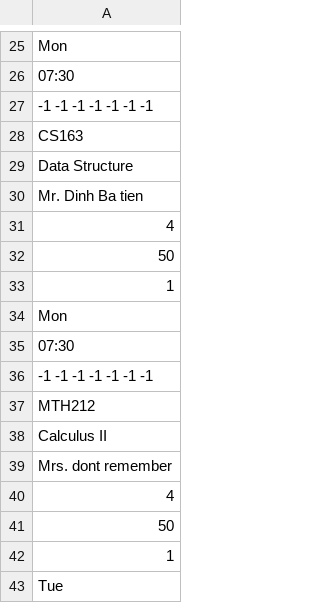
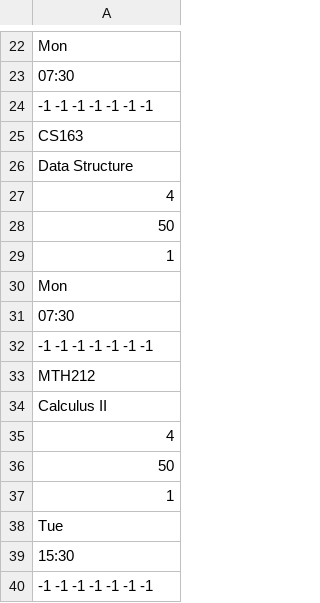
Before and after one commit to levinhthuanle/SFML, a CSV file: SFML/data/student/23CTT1/045/subject.csv, drawn as a sheet; only a part is shown, gaps mark what is left out; the shorter side is filled out with more unchanged rows; the diff covers the shown part only.

```diff
--- a/SFML/data/student/23CTT1/045/subject.csv
+++ b/SFML/data/student/23CTT1/045/subject.csv
@@ -29,3 +26,2 @@ CS163
 Data Structure
-Mr. Dinh Ba tien
 4
@@ -38,3 +34,2 @@ MTH212
 Calculus II
-Mrs. dont remember
 4
```
Also changed, not shown: 8 added rows, 14 removed rows and 5 edited cells elsewhere in this file, 6 other files.
